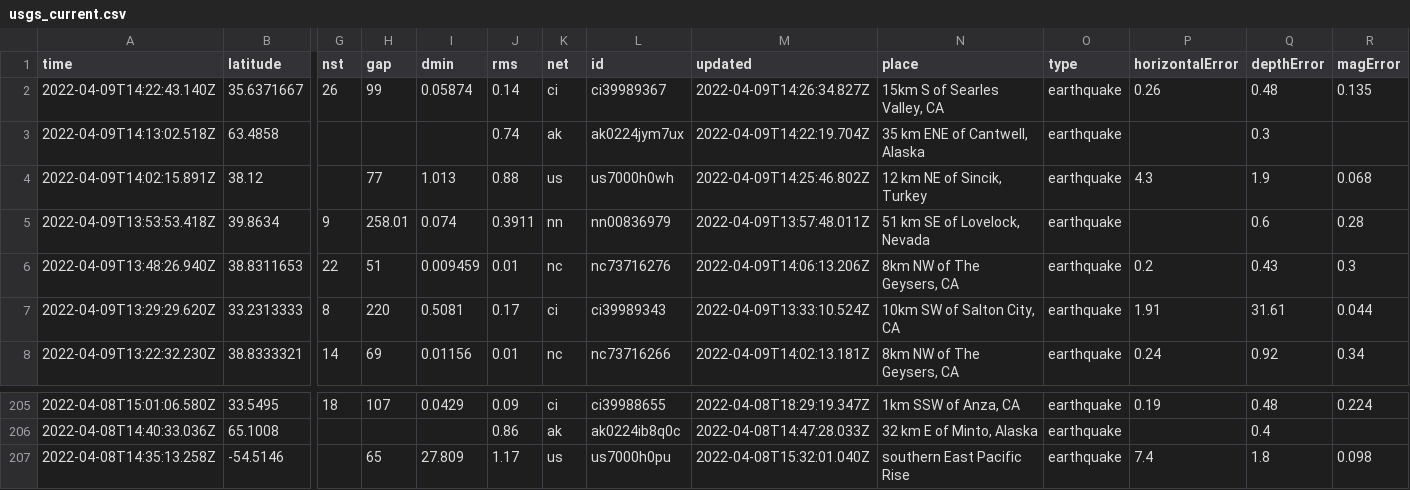
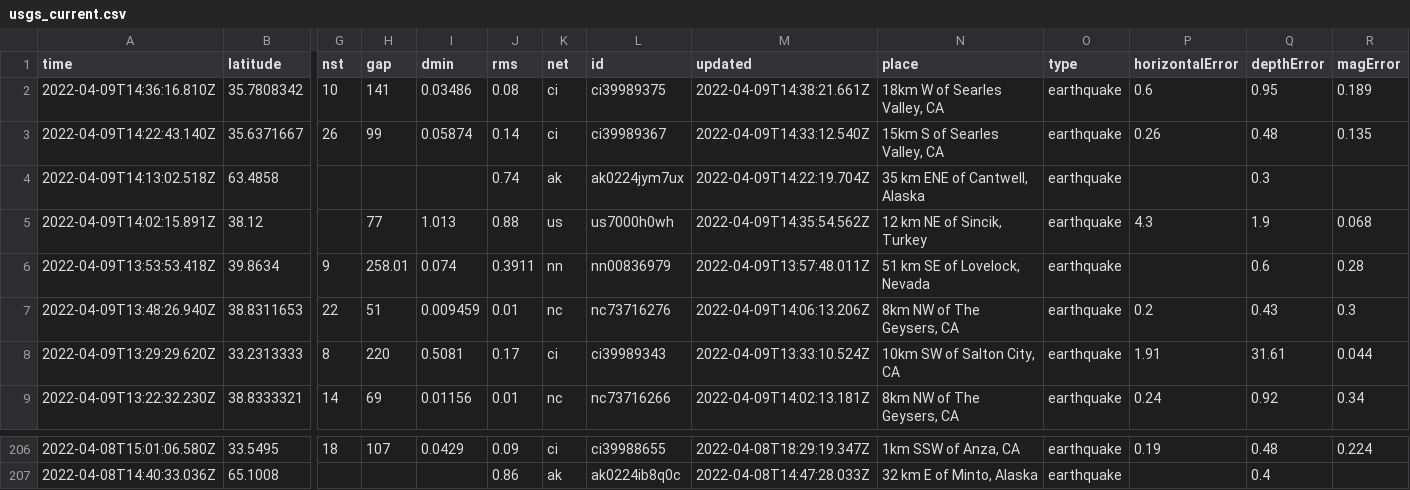
Before and after one commit to jemmastephenson/my-data-robot, a CSV file: usgs_current.csv, drawn as a sheet; only a part is shown, gaps mark what is left out; removed rows and columns are numbered as before the commit, all else as after; rows hold the shown columns only; the diff names each change by its address in the sheet, - before the commit and + after, or states it on an @@ line.

```diff
--- a/usgs_current.csv
+++ b/usgs_current.csv
+row 2: 2022-04-09T14:36:16.810Z | 35.7808342 | 10 | 141 | 0.03486 | 0.08 | ci | ci39989375 | 2022-04-09T14:38:21.661Z | 18km W of Searles Valley, CA | earthquake | 0.6 | 0.95 | 0.189
-M3 (updated): 2022-04-09T14:26:34.827Z
+M3 (updated): 2022-04-09T14:33:12.540Z
-M5 (updated): 2022-04-09T14:25:46.802Z
+M5 (updated): 2022-04-09T14:35:54.562Z
-row 207: 2022-04-08T14:35:13.258Z | -54.5146 |  | 65 | 27.809 | 1.17 | us | us7000h0pu | 2022-04-08T15:32:01.040Z | southern East Pacific Rise | earthquake | 7.4 | 1.8 | 0.098
```
